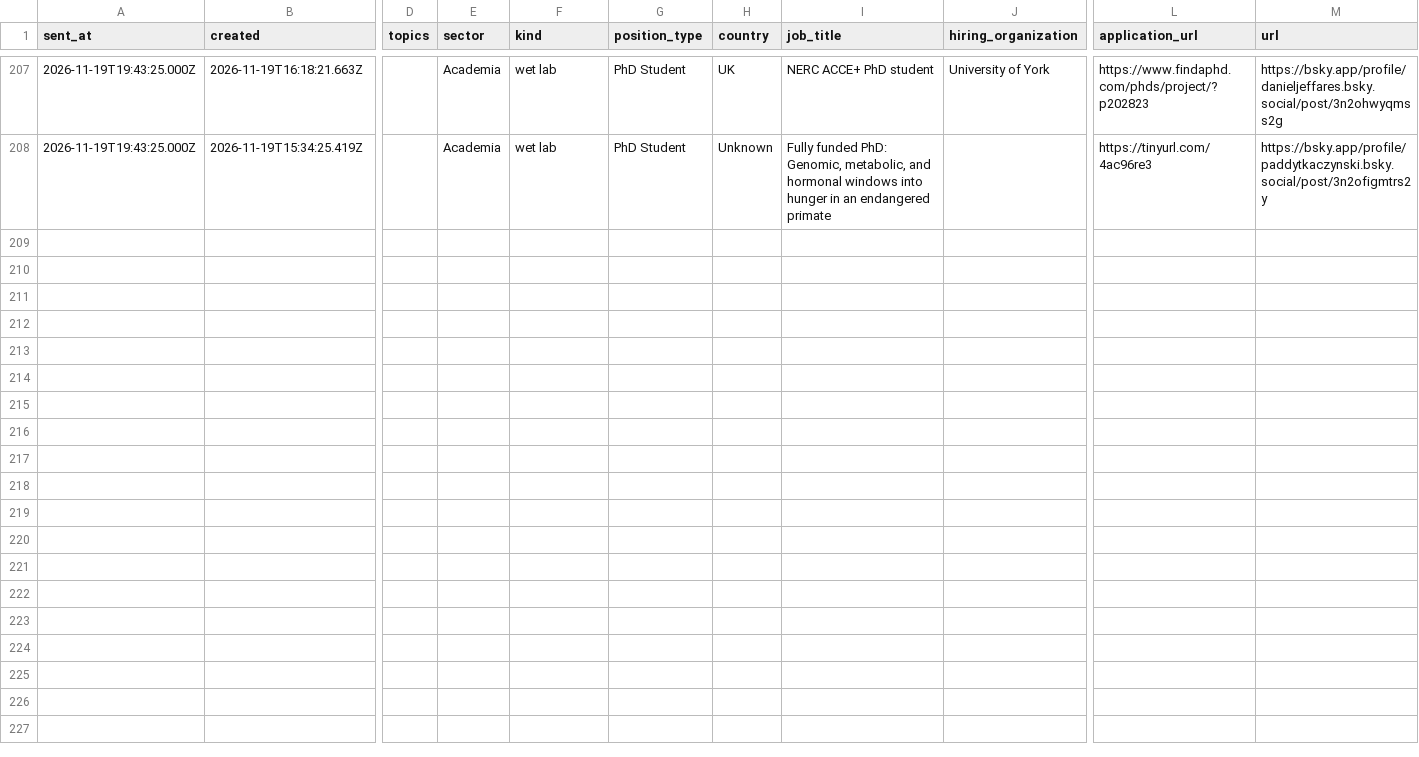
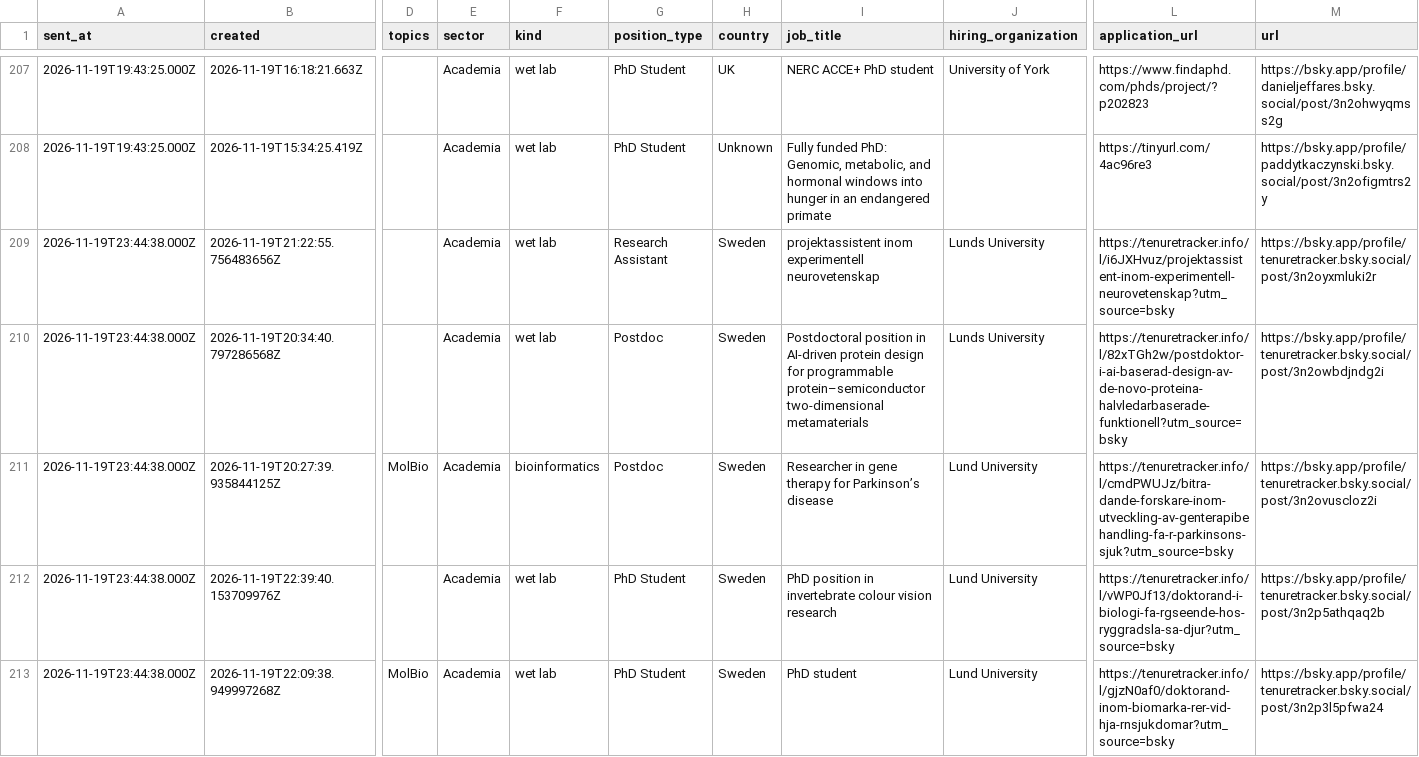
Before and after one commit to MaryM12/BlueSky-Biology-jobs, a CSV file: mybot_data/positions.csv, drawn as a sheet; only a part is shown, gaps mark what is left out; rows hold the shown columns only; the diff names each change by its address in the sheet, - before the commit and + after, or states it on an @@ line.

```diff
--- a/mybot_data/positions.csv
+++ b/mybot_data/positions.csv
+row 209: 2026-11-19T23:44:38.000Z | 2026-11-19T21:22:55.756483656Z |  | Academia | wet lab | Research Assistant | Sweden | projektassistent inom experimentell neurovetenskap | Lunds University | https://tenuretracker.info/l/i6JXHvuz/projektassistent-inom-experimentell-neurovetenskap?utm_source=bsky | https://bsky.app/profile/tenuretracker.bsky.social/post/3n2oyxmluki2r
+row 210: 2026-11-19T23:44:38.000Z | 2026-11-19T20:34:40.797286568Z |  | Academia | wet lab | Postdoc | Sweden | Postdoctoral position in AI-driven protein design for programmable protein–semiconductor two-dimensional metamaterials | Lunds University | https://tenuretracker.info/l/82xTGh2w/postdoktor-i-ai-baserad-design-av-de-novo-proteina-halvledarbaserade-funktionell?utm_source=bsky | https://bsky.app/profile/tenuretracker.bsky.social/post/3n2owbdjndg2i
+row 211: 2026-11-19T23:44:38.000Z | 2026-11-19T20:27:39.935844125Z | MolBio | Academia | bioinformatics | Postdoc | Sweden | Researcher in gene therapy for Parkinson’s disease | Lund University | https://tenuretracker.info/l/cmdPWUJz/bitra-dande-forskare-inom-utveckling-av-genterapibehandling-fa-r-parkinsons-sjuk?utm_source=bsky | https://bsky.app/profile/tenuretracker.bsky.social/post/3n2ovuscloz2i
+row 212: 2026-11-19T23:44:38.000Z | 2026-11-19T22:39:40.153709976Z |  | Academia | wet lab | PhD Student | Sweden | PhD position in invertebrate colour vision research | Lund University | https://tenuretracker.info/l/vWP0Jf13/doktorand-i-biologi-fa-rgseende-hos-ryggradsla-sa-djur?utm_source=bsky | https://bsky.app/profile/tenuretracker.bsky.social/post/3n2p5athqaq2b
+row 213: 2026-11-19T23:44:38.000Z | 2026-11-19T22:09:38.949997268Z | MolBio | Academia | wet lab | PhD Student | Sweden | PhD student | Lund University | https://tenuretracker.info/l/gjzN0af0/doktorand-inom-biomarka-rer-vid-hja-rnsjukdomar?utm_source=bsky | https://bsky.app/profile/tenuretracker.bsky.social/post/3n2p3l5pfwa24
```
Also changed, not shown: 1 other file.
